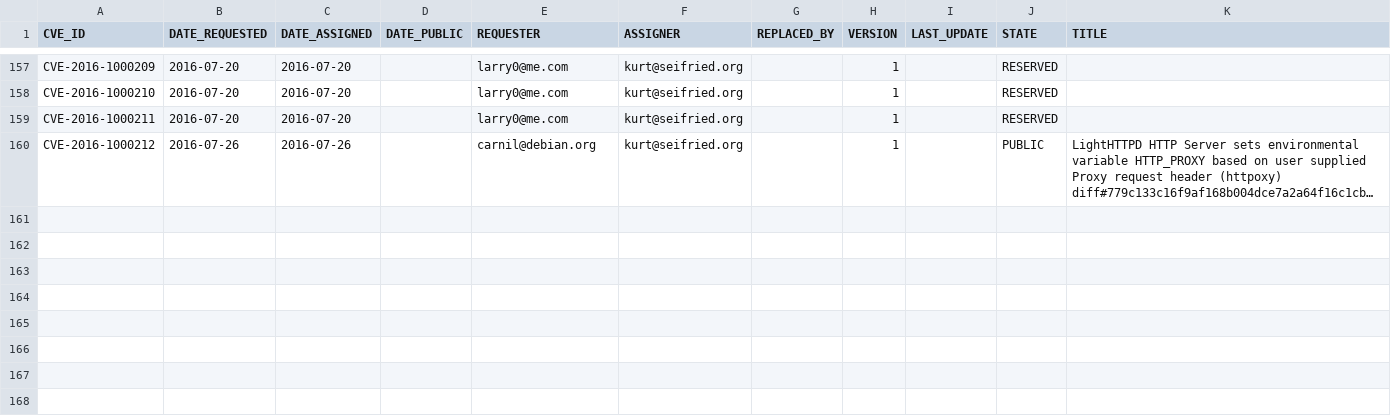
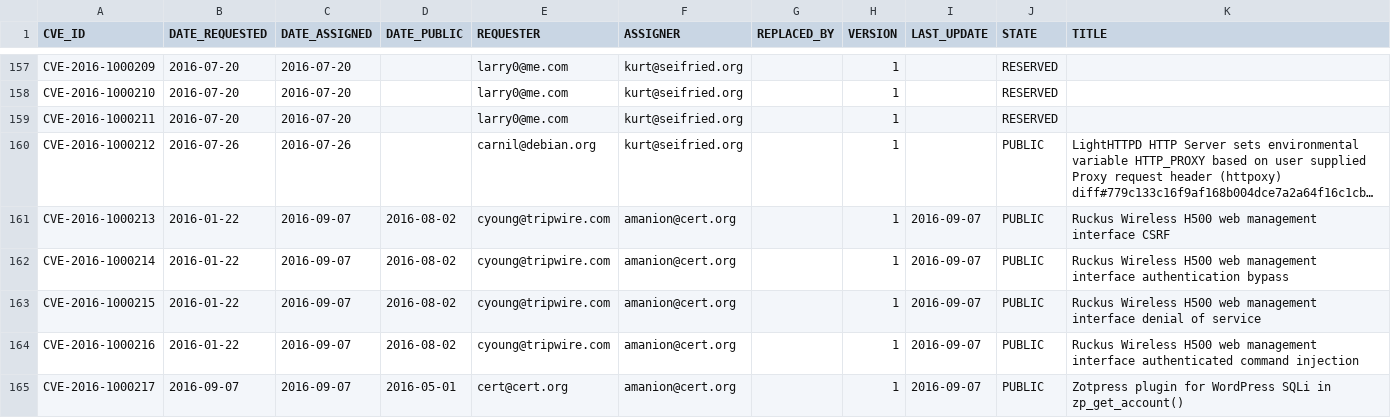
Before and after one commit to daniel-beck/DWF-Database, a CSV file: DWF-Database-2016.csv, drawn as a sheet; only a part is shown, gaps mark what is left out; long unchanged cells end in …; the diff names each change by its address in the sheet, - before the commit and + after, or states it on an @@ line.

Commit message:
Ruckus and Zotpress assignments

```diff
--- a/DWF-Database-2016.csv
+++ b/DWF-Database-2016.csv
+row 161: CVE-2016-1000213 | 2016-01-22 | 2016-09-07 | 2016-08-02 | cyoung@tripwire.com | amanion@cert.org |  | 1 | 2016-09-07 | PUBLIC | Ruckus Wireless H500 web management interface CSRF
+row 162: CVE-2016-1000214 | 2016-01-22 | 2016-09-07 | 2016-08-02 | cyoung@tripwire.com | amanion@cert.org |  | 1 | 2016-09-07 | PUBLIC | Ruckus Wireless H500 web management interface authentication bypass
+row 163: CVE-2016-1000215 | 2016-01-22 | 2016-09-07 | 2016-08-02 | cyoung@tripwire.com | amanion@cert.org |  | 1 | 2016-09-07 | PUBLIC | Ruckus Wireless H500 web management interface denial of service
+row 164: CVE-2016-1000216 | 2016-01-22 | 2016-09-07 | 2016-08-02 | cyoung@tripwire.com | amanion@cert.org |  | 1 | 2016-09-07 | PUBLIC | Ruckus Wireless H500 web management interface authenticated command injection
+row 165: CVE-2016-1000217 | 2016-09-07 | 2016-09-07 | 2016-05-01 | cert@cert.org | amanion@cert.org |  | 1 | 2016-09-07 | PUBLIC | Zotpress plugin for WordPress SQLi in zp_get_account()
```
